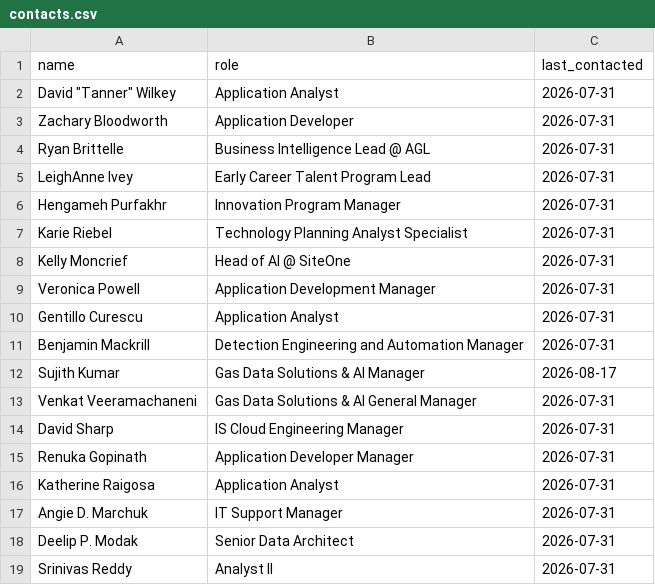
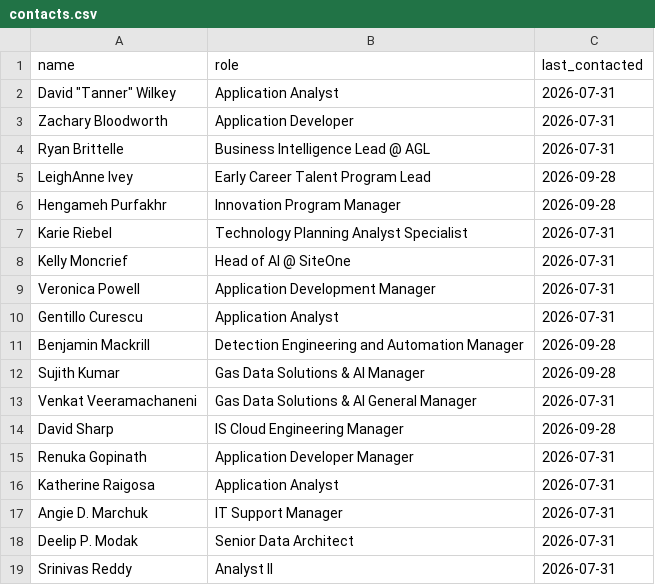
Before and after one commit to david-looong/network-tracker, a CSV file: contacts.csv, drawn as a sheet.

Commit message:
Log contact: Benjamin Mackrill, LeighAnne Ivey, Hengameh Purfakhr, Sujith Kumar, David Sharp

```diff
--- a/contacts.csv
+++ b/contacts.csv
@@ -4,4 +4,4 @@ Zachary Bloodworth,Application Developer,2026-07-31
 Ryan Brittelle,Business Intelligence Lead @ AGL,2026-07-31
-LeighAnne Ivey,Early Career Talent Program Lead,2026-07-31
-Hengameh Purfakhr,Innovation Program Manager,2026-07-31
+LeighAnne Ivey,Early Career Talent Program Lead,2026-09-28
+Hengameh Purfakhr,Innovation Program Manager,2026-09-28
 Karie Riebel,Technology Planning Analyst Specialist,2026-07-31
@@ -10,6 +10,6 @@ Veronica Powell,Application Development Manager,2026-07-31
 Gentillo Curescu,Application Analyst,2026-07-31
-Benjamin Mackrill,Detection Engineering and Automation Manager,2026-07-31
-Sujith Kumar,Gas Data Solutions & AI Manager,2026-08-17
+Benjamin Mackrill,Detection Engineering and Automation Manager,2026-09-28
+Sujith Kumar,Gas Data Solutions & AI Manager,2026-09-28
 Venkat Veeramachaneni,Gas Data Solutions & AI General Manager,2026-07-31
-David Sharp,IS Cloud Engineering Manager,2026-07-31
+David Sharp,IS Cloud Engineering Manager,2026-09-28
 Renuka Gopinath,Application Developer Manager,2026-07-31
```
